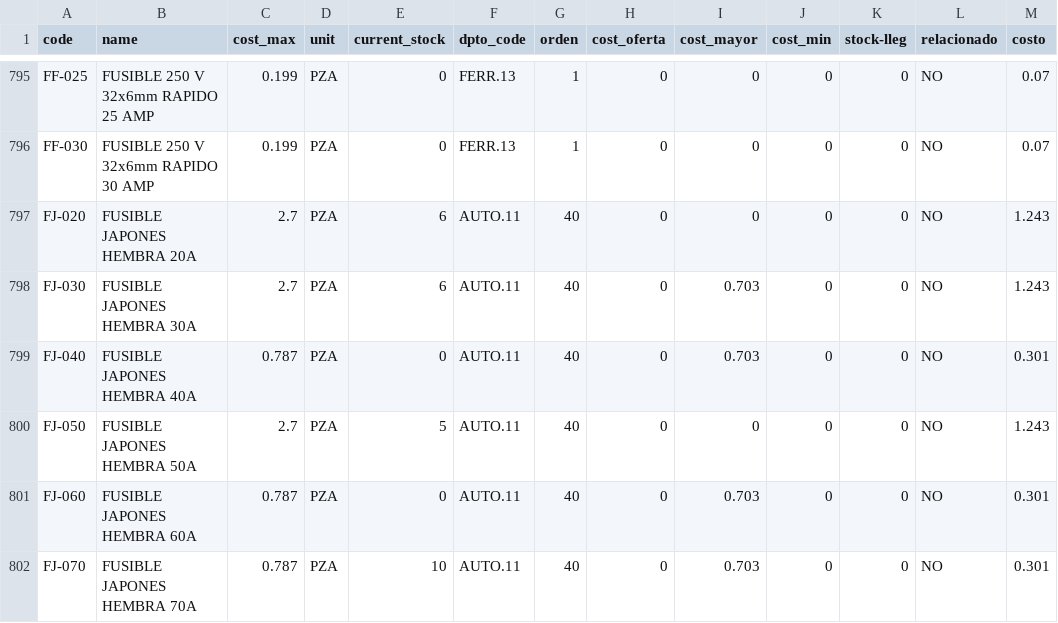
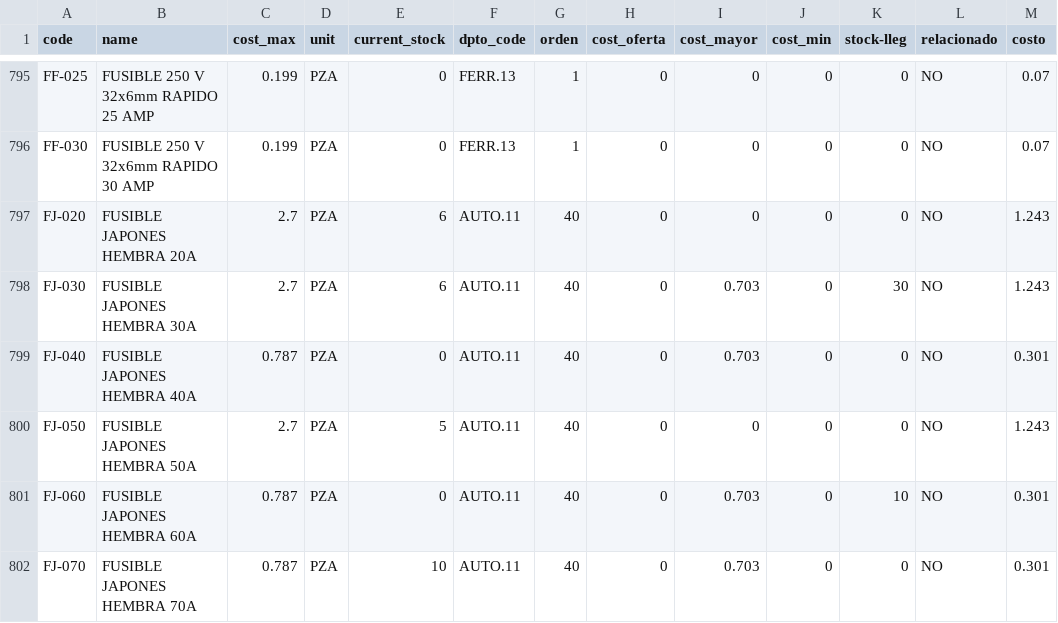
Before and after one commit to monroyjaime/ket, a CSV file: prod_nameCurrent.csv, drawn as a sheet; only a part is shown, gaps mark what is left out; the diff covers the shown part only.

Commit message:
actualizacion BD 04/11/2025

```diff
--- a/prod_nameCurrent.csv
+++ b/prod_nameCurrent.csv
@@ -797,6 +797,6 @@ FF-030;FUSIBLE 250 V 32x6mm RAPIDO 30 AMP;0.199;PZA;0;FERR.13;1;0;0;0;0;NO;0.07
 FJ-020;FUSIBLE JAPONES HEMBRA 20A;2.7;PZA;6;AUTO.11;40;0;0;0;0;NO;1.243
-FJ-030;FUSIBLE JAPONES HEMBRA 30A;2.7;PZA;6;AUTO.11;40;0;0.703;0;0;NO;1.243
+FJ-030;FUSIBLE JAPONES HEMBRA 30A;2.7;PZA;6;AUTO.11;40;0;0.703;0;30;NO;1.243
 FJ-040;FUSIBLE JAPONES HEMBRA 40A;0.787;PZA;0;AUTO.11;40;0;0.703;0;0;NO;0.301
 FJ-050;FUSIBLE JAPONES HEMBRA 50A;2.7;PZA;5;AUTO.11;40;0;0;0;0;NO;1.243
-FJ-060;FUSIBLE JAPONES HEMBRA 60A;0.787;PZA;0;AUTO.11;40;0;0.703;0;0;NO;0.301
+FJ-060;FUSIBLE JAPONES HEMBRA 60A;0.787;PZA;0;AUTO.11;40;0;0.703;0;10;NO;0.301
 FJ-070;FUSIBLE JAPONES HEMBRA 70A;0.787;PZA;10;AUTO.11;40;0;0.703;0;0;NO;0.301
```
Also changed, not shown: 48 edited cells elsewhere in this file.
